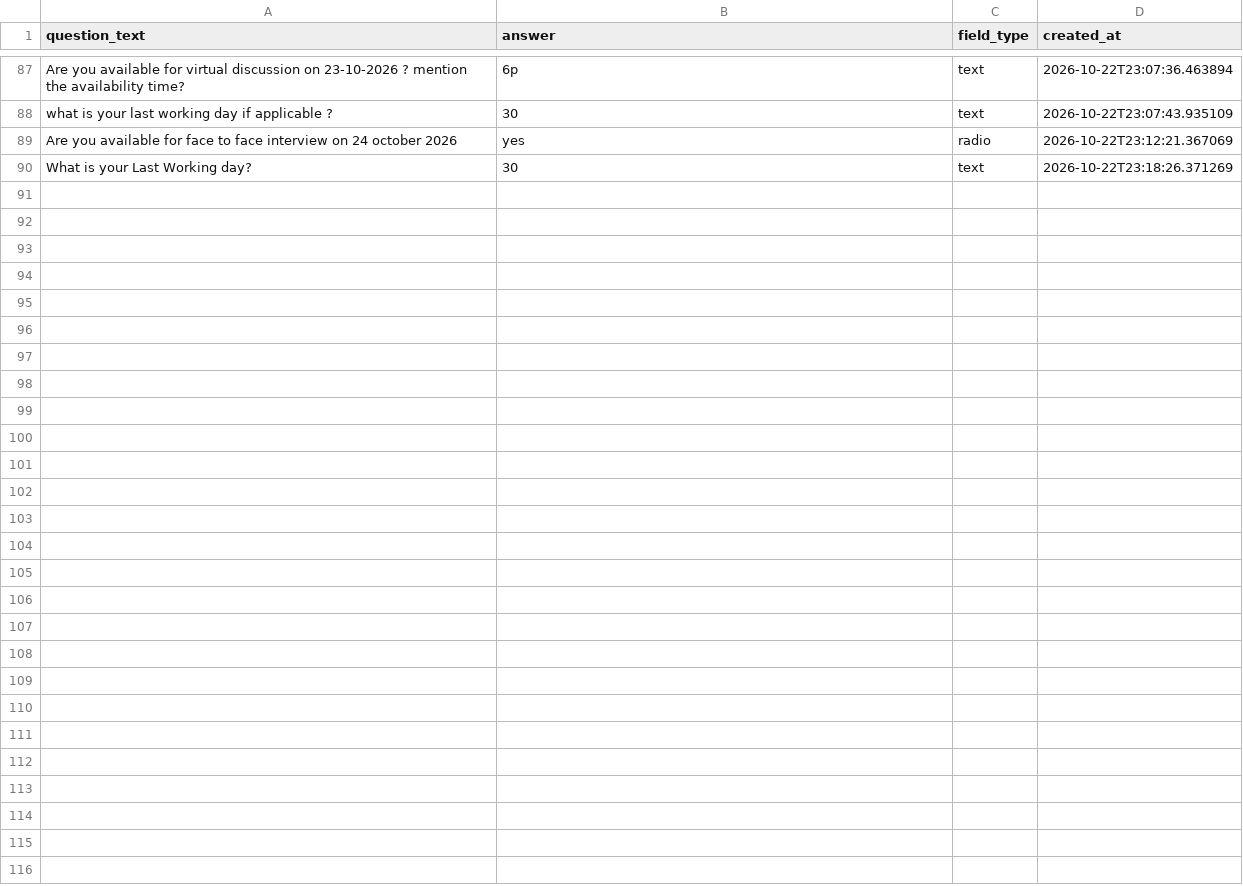
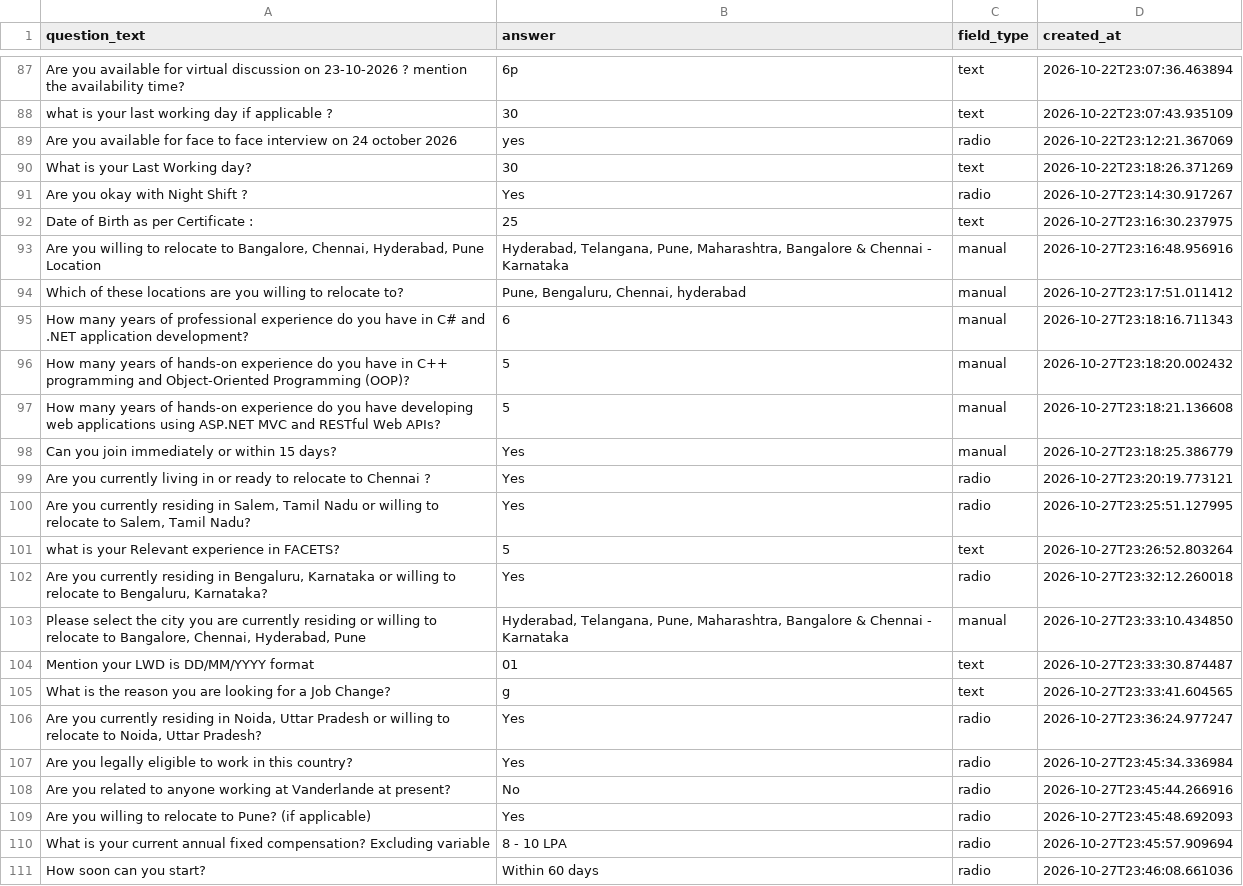
Before and after one commit to saurabhpowar/Naukri-autoapply-bot, a CSV file: application_answers.csv, drawn as a sheet; only a part is shown, gaps mark what is left out.

```diff
--- a/application_answers.csv
+++ b/application_answers.csv
@@ -90 +90,22 @@ Are you available for face to face interview on 24 october 2026,yes,radio,2026-1
 What is your Last Working day?,30,text,2026-10-22T23:18:26.371269
+Are you okay with Night Shift ?,Yes,radio,2026-10-27T23:14:30.917267
+Date of Birth as per Certificate :,25,text,2026-10-27T23:16:30.237975
+"Are you willing to relocate to Bangalore, Chennai, Hyderabad, Pune Location","Hyderabad, Telangana, Pune, Maharashtra, Bangalore & Chennai - Karnataka",manual,2026-10-27T23:16:48.956916
+Which of these locations are you willing to relocate to?,"Pune, Bengaluru, Chennai, hyderabad",manual,2026-10-27T23:17:51.011412
+How many years of professional experience do you have in C# and .NET application development?,6,manual,2026-10-27T23:18:16.711343
+How many years of hands-on experience do you have in C++ programming and Object-Oriented Programming (OOP)?,5,manual,2026-10-27T23:18:20.002432
+How many years of hands-on experience do you have developing web applications using ASP.NET MVC and RESTful Web APIs?,5,manual,2026-10-27T23:18:21.136608
+Can you join immediately or within 15 days?,Yes,manual,2026-10-27T23:18:25.386779
+Are you currently living in or ready to relocate to Chennai ?,Yes,radio,2026-10-27T23:20:19.773121
+"Are you currently residing in Salem, Tamil Nadu or willing to relocate to Salem, Tamil Nadu?",Yes,radio,2026-10-27T23:25:51.127995
+what is your Relevant experience in FACETS?,5,text,2026-10-27T23:26:52.803264
+"Are you currently residing in Bengaluru, Karnataka or willing to relocate to Bengaluru, Karnataka?",Yes,radio,2026-10-27T23:32:12.260018
+"Please select the city you are currently residing or willing to relocate to Bangalore, Chennai, Hyderabad, Pune","Hyderabad, Telangana, Pune, Maharashtra, Bangalore & Chennai - Karnataka",manual,2026-10-27T23:33:10.434850
+Mention your LWD is DD/MM/YYYY format,01,text,2026-10-27T23:33:30.874487
+What is the reason you are looking for a Job Change?,g,text,2026-10-27T23:33:41.604565
+"Are you currently residing in Noida, Uttar Pradesh or willing to relocate to Noida, Uttar Pradesh?",Yes,radio,2026-10-27T23:36:24.977247
+Are you legally eligible to work in this country?,Yes,radio,2026-10-27T23:45:34.336984
+Are you related to anyone working at Vanderlande at present?,No,radio,2026-10-27T23:45:44.266916
+Are you willing to relocate to Pune? (if applicable),Yes,radio,2026-10-27T23:45:48.692093
+What is your current annual fixed compensation? Excluding variable,8 - 10 LPA,radio,2026-10-27T23:45:57.909694
+How soon can you start?,Within 60 days,radio,2026-10-27T23:46:08.661036
```
Also changed, not shown: 5 other files.
